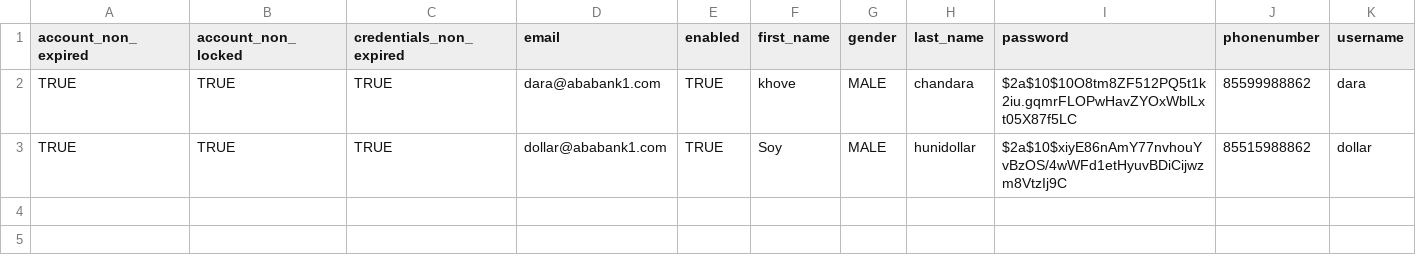
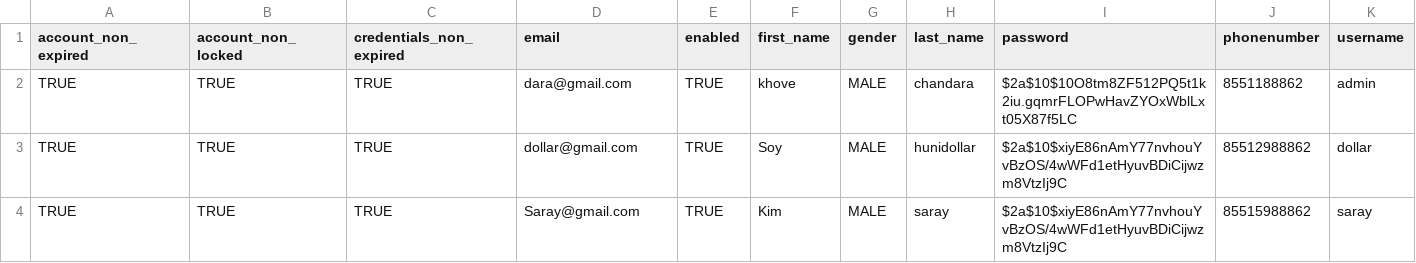
Before and after one commit to sonasengkh/eschool, a CSV file: src/main/resources/db/data/007_users.csv, drawn as a sheet.

Commit message:
22-admin-user

```diff
--- a/src/main/resources/db/data/007_users.csv
+++ b/src/main/resources/db/data/007_users.csv
@@ -1,3 +1,4 @@
 account_non_expired,account_non_locked,credentials_non_expired,email,enabled,first_name,gender,last_name,password,phonenumber,username
-TRUE,TRUE,TRUE,dara@ababank1.com,TRUE,khove,MALE,chandara,$2a$10$10O8tm8ZF512PQ5t1k2iu.gqmrFLOPwHavZYOxWblLxt05X87f5LC,85599988862,dara
-TRUE,TRUE,TRUE,dollar@ababank1.com,TRUE,Soy,MALE,hunidollar,$2a$10$xiyE86nAmY77nvhouYvBzOS/4wWFd1etHyuvBDiCijwzm8VtzIj9C,85515988862,dollar
+TRUE,TRUE,TRUE,dara@gmail.com,TRUE,khove,MALE,chandara,$2a$10$10O8tm8ZF512PQ5t1k2iu.gqmrFLOPwHavZYOxWblLxt05X87f5LC,8551188862,admin
+TRUE,TRUE,TRUE,dollar@gmail.com,TRUE,Soy,MALE,hunidollar,$2a$10$xiyE86nAmY77nvhouYvBzOS/4wWFd1etHyuvBDiCijwzm8VtzIj9C,85512988862,dollar
+TRUE,TRUE,TRUE,Saray@gmail.com,TRUE,Kim,MALE,saray,$2a$10$xiyE86nAmY77nvhouYvBzOS/4wWFd1etHyuvBDiCijwzm8VtzIj9C,85515988862,saray
```
Also changed, not shown: 8 other files.
